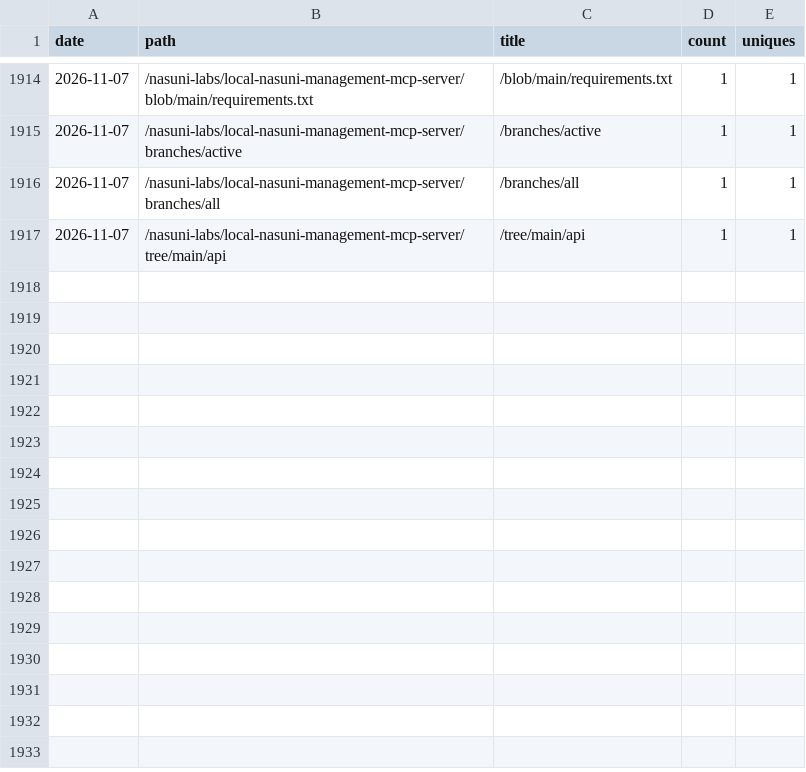
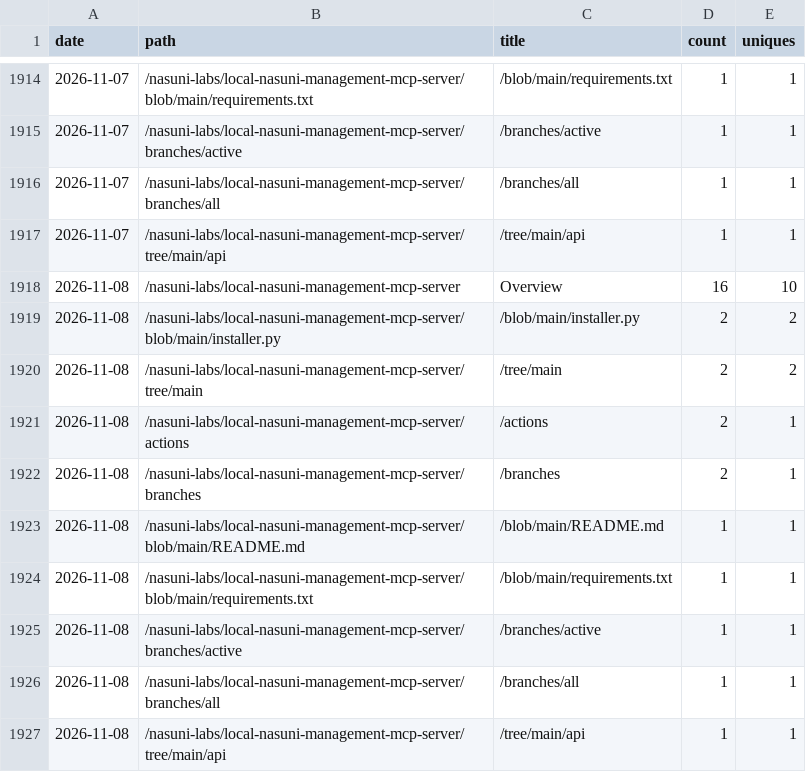
Before and after one commit to nasuni-labs/local-nasuni-management-mcp-server, a CSV file: data/traffic_paths.csv, drawn as a sheet; only a part is shown, gaps mark what is left out; the diff names each change by its address in the sheet, - before the commit and + after, or states it on an @@ line.

```diff
--- a/data/traffic_paths.csv
+++ b/data/traffic_paths.csv
+row 1918: 2026-11-08 | /nasuni-labs/local-nasuni-management-mcp-server | Overview | 16 | 10
+row 1919: 2026-11-08 | /nasuni-labs/local-nasuni-management-mcp-server/blob/main/installer.py | /blob/main/installer.py | 2 | 2
+row 1920: 2026-11-08 | /nasuni-labs/local-nasuni-management-mcp-server/tree/main | /tree/main | 2 | 2
+row 1921: 2026-11-08 | /nasuni-labs/local-nasuni-management-mcp-server/actions | /actions | 2 | 1
+row 1922: 2026-11-08 | /nasuni-labs/local-nasuni-management-mcp-server/branches | /branches | 2 | 1
+row 1923: 2026-11-08 | /nasuni-labs/local-nasuni-management-mcp-server/blob/main/README.md | /blob/main/README.md | 1 | 1
+row 1924: 2026-11-08 | /nasuni-labs/local-nasuni-management-mcp-server/blob/main/requirements.txt | /blob/main/requirements.txt | 1 | 1
+row 1925: 2026-11-08 | /nasuni-labs/local-nasuni-management-mcp-server/branches/active | /branches/active | 1 | 1
+row 1926: 2026-11-08 | /nasuni-labs/local-nasuni-management-mcp-server/branches/all | /branches/all | 1 | 1
+row 1927: 2026-11-08 | /nasuni-labs/local-nasuni-management-mcp-server/tree/main/api | /tree/main/api | 1 | 1
```
Also changed, not shown: data/traffic_clones.csv, data/traffic_referrers.csv, 1 other file.
